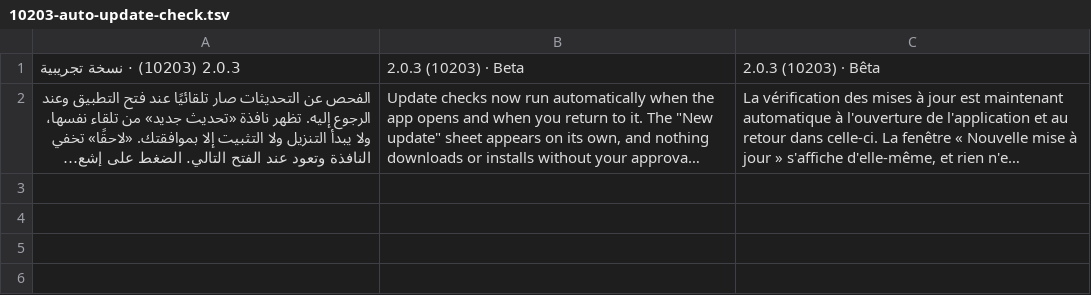
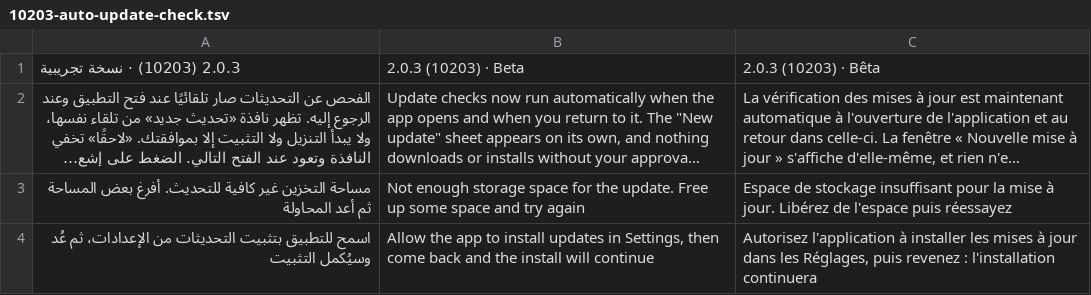
Before and after one commit to alsaer-app/alsaer, a TSV file: docs/i18n/chunks/10203-auto-update-check.tsv, drawn as a sheet; long unchanged cells end in …; the diff names each change by its address in the sheet, - before the commit and + after, or states it on an @@ line.

Commit message:
update flow: storage pre-check and clear message, resume install after permission, clean own temp apk after upgrade; edges test

```diff
--- a/docs/i18n/chunks/10203-auto-update-check.tsv
+++ b/docs/i18n/chunks/10203-auto-update-check.tsv
+row 3: مساحة التخزين غير كافية للتحديث. أفرغ بعض المساحة ثم أعد المحاولة | Not enough storage space for the update. Free up some space and try again | Espace de stockage insuffisant pour la mise à jour. Libérez de l'espace puis réessayez
+row 4: اسمح للتطبيق بتثبيت التحديثات من الإعدادات، ثم عُد وسيُكمل التثبيت | Allow the app to install updates in Settings, then come back and the install will continue | Autorisez l'application à installer les mises à jour dans les Réglages, puis revenez : l'installation continuera
```
Also changed, not shown: 10 other files.
